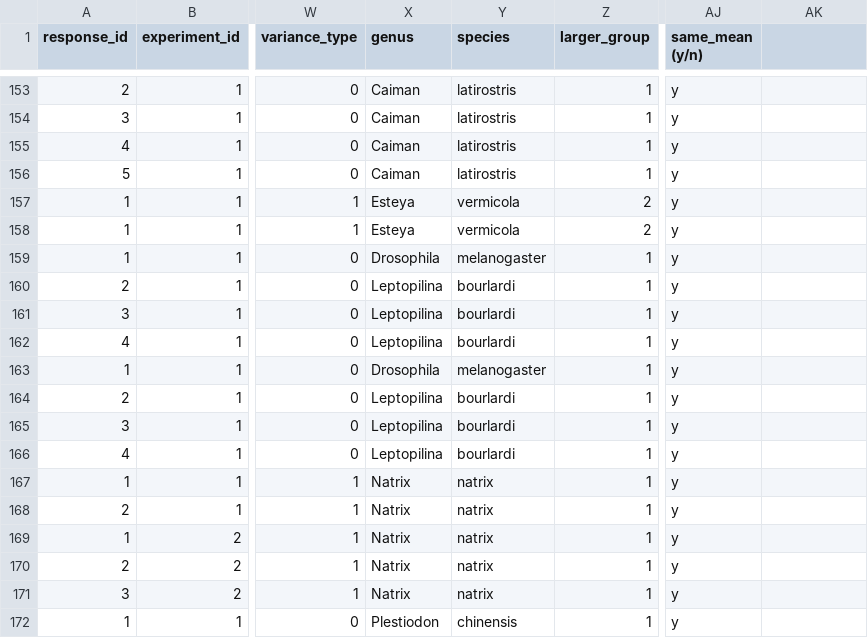
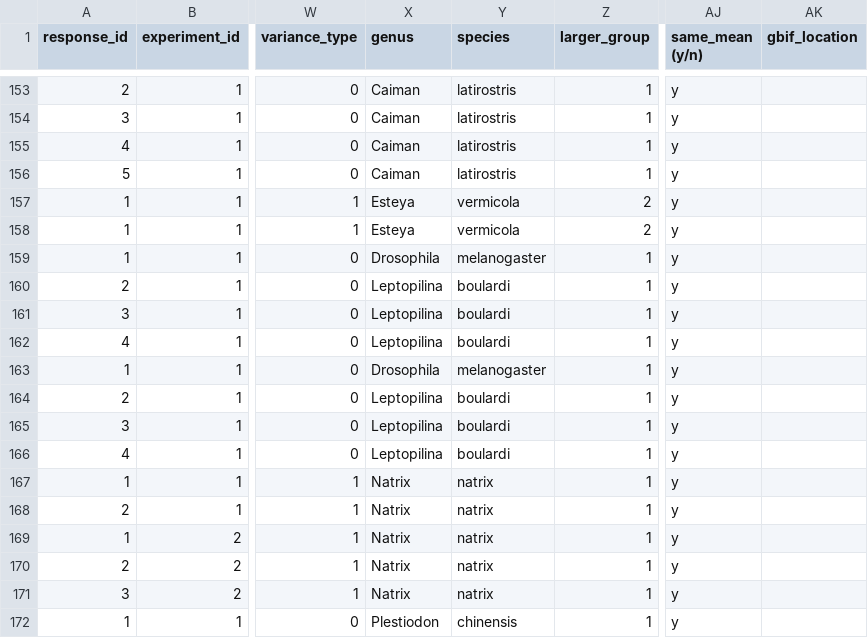
Before and after one commit to mslein/thesis, a CSV file: shared analysis files /maggie_MA_2_8_21.csv, drawn as a sheet; only a part is shown, gaps mark what is left out; the diff names each change by its address in the sheet, - before the commit and + after, or states it on an @@ line.

```diff
--- a/shared analysis files /maggie_MA_2_8_21.csv
+++ b/shared analysis files /maggie_MA_2_8_21.csv
-AK1: (empty)
+AK1: gbif_location
-Y160:Y162 (species): bourlardi
+Y160:Y162 (species): boulardi
-Y164:Y166 (species): bourlardi
+Y164:Y166 (species): boulardi
```
